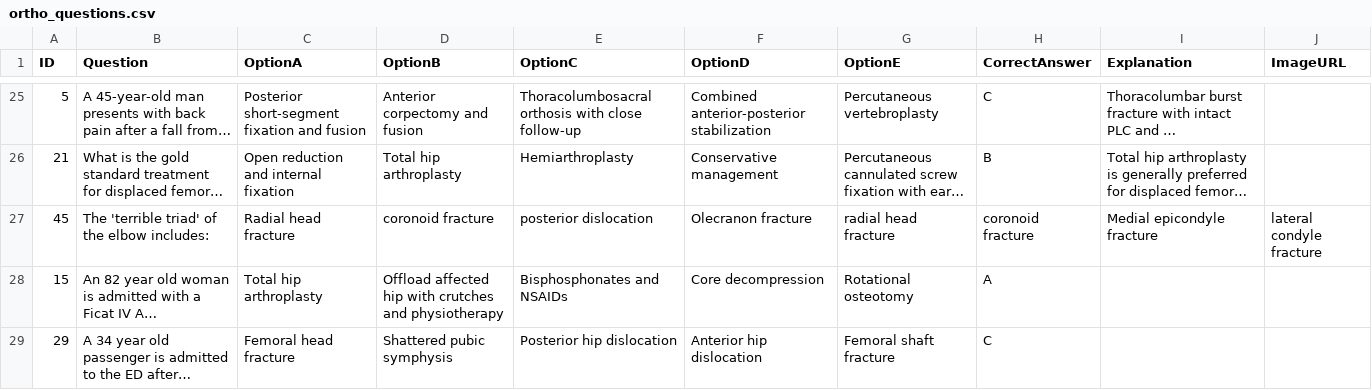
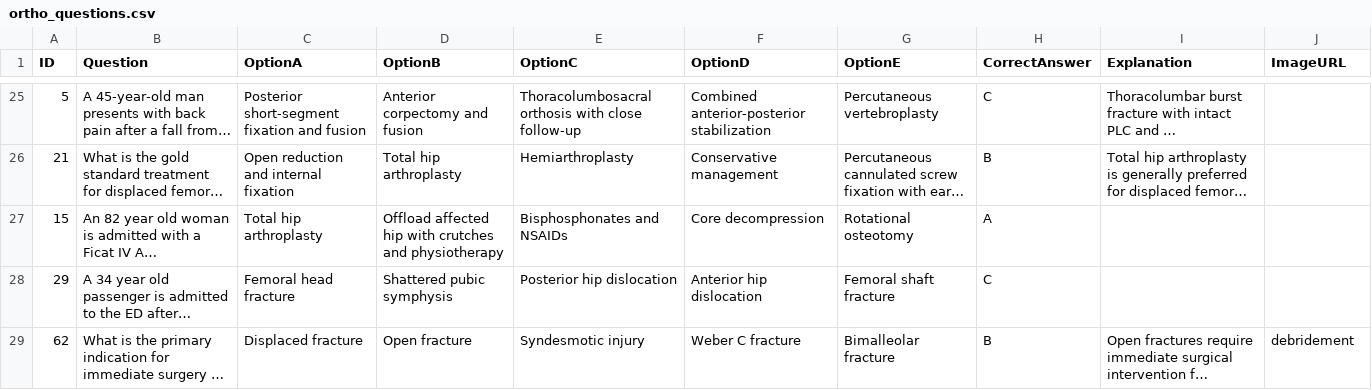
Before and after one commit to noahlimjj/Ortho-Questions-bot, a CSV file: ortho_questions.csv, drawn as a sheet; only a part is shown, gaps mark what is left out; the shorter side is filled out with more unchanged rows; long unchanged cells end in …; the diff names each change by its address in the sheet, - before the commit and + after, or states it on an @@ line.

Commit message:
Update ortho_questions.csv

```diff
--- a/ortho_questions.csv
+++ b/ortho_questions.csv
-row 27: 45 | The 'terrible triad' of the elbow includes: | Radial head fracture | coronoid fracture | posterior dislocation | Olecranon fracture | radial head fracture | coronoid fracture | Medial epicondyle fracture | lateral condyle fracture
```
